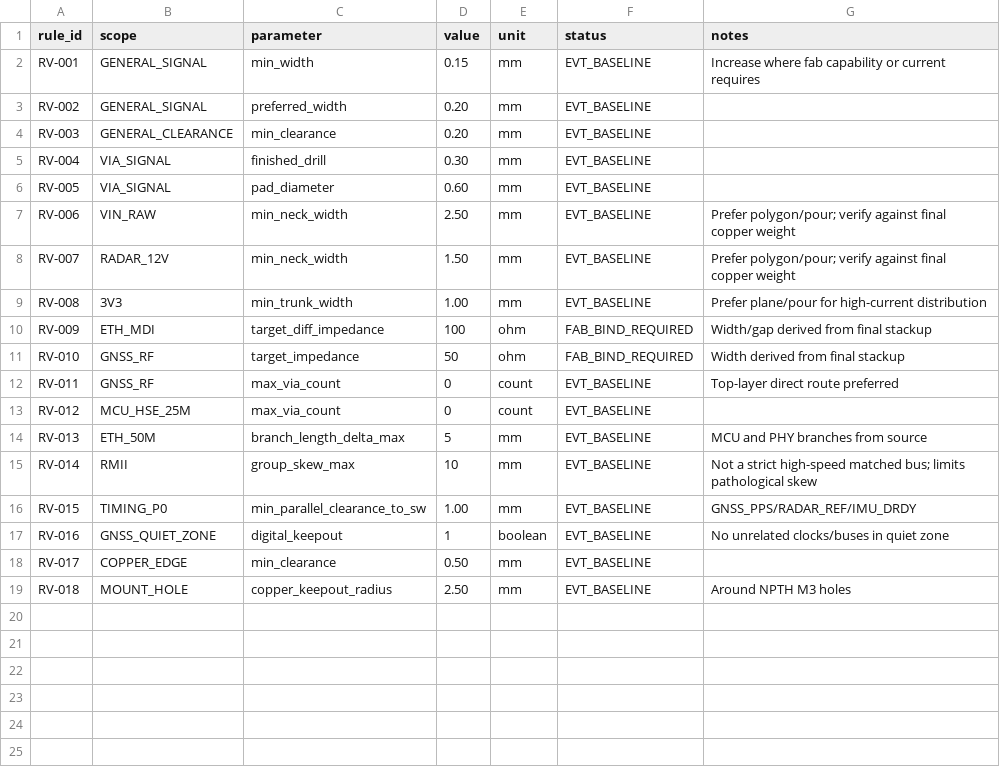
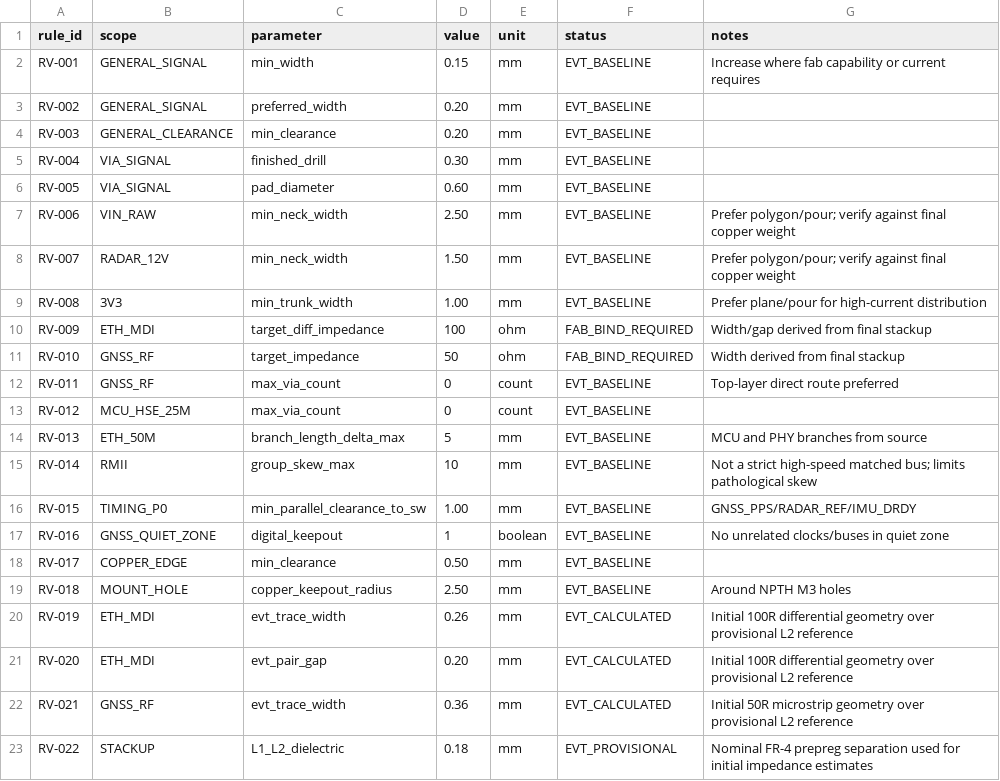
Before and after one commit to skif-ops/RLS_Head, a CSV file: hardware/system_carrier/altium/ALTIUM_PRELAYOUT_RULE_VALUES_SYS_001.csv, drawn as a sheet.

Commit message:
Add calculated EVT Altium impedance geometries

```diff
--- a/hardware/system_carrier/altium/ALTIUM_PRELAYOUT_RULE_VALUES_SYS_001.csv
+++ b/hardware/system_carrier/altium/ALTIUM_PRELAYOUT_RULE_VALUES_SYS_001.csv
@@ -19 +19,5 @@ RV-017,COPPER_EDGE,min_clearance,0.50,mm,EVT_BASELINE,
 RV-018,MOUNT_HOLE,copper_keepout_radius,2.50,mm,EVT_BASELINE,Around NPTH M3 holes
+RV-019,ETH_MDI,evt_trace_width,0.26,mm,EVT_CALCULATED,Initial 100R differential geometry over provisional L2 reference
+RV-020,ETH_MDI,evt_pair_gap,0.20,mm,EVT_CALCULATED,Initial 100R differential geometry over provisional L2 reference
+RV-021,GNSS_RF,evt_trace_width,0.36,mm,EVT_CALCULATED,Initial 50R microstrip geometry over provisional L2 reference
+RV-022,STACKUP,L1_L2_dielectric,0.18,mm,EVT_PROVISIONAL,Nominal FR-4 prepreg separation used for initial impedance estimates
```
